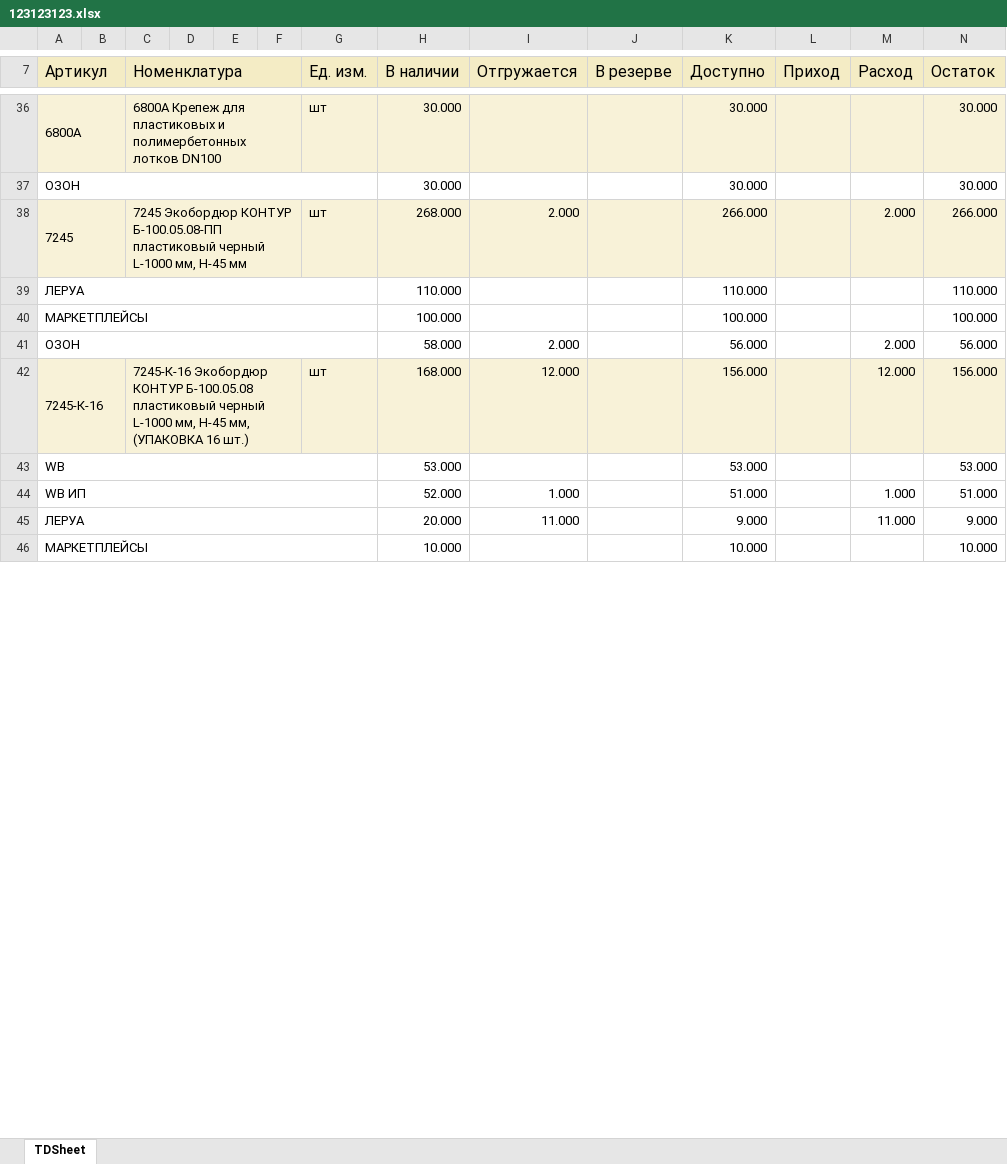
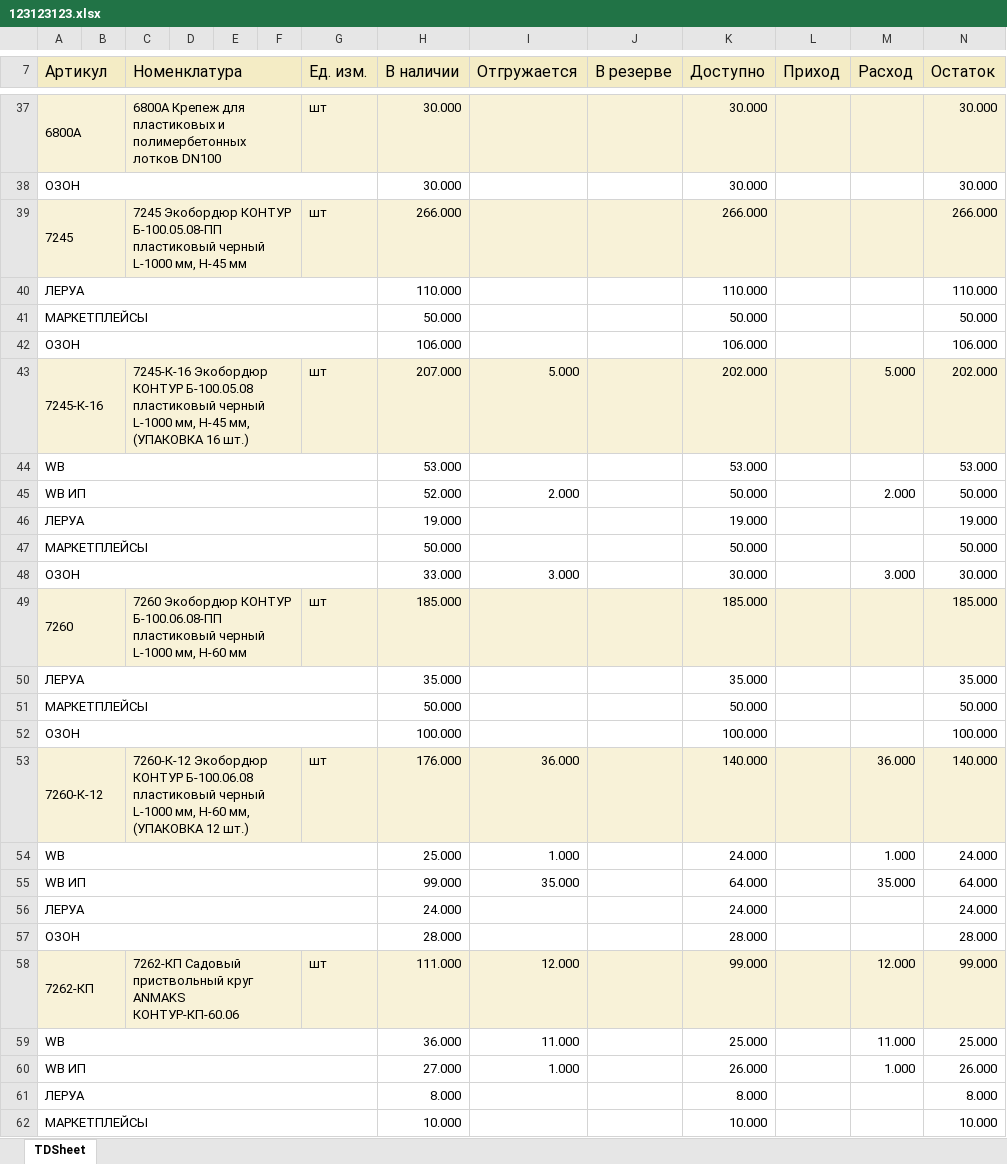
Before and after one commit to dizel007/anmMP, an Excel workbook: mp_sklad/uploads/123123123.xlsx, sheet TDSheet, drawn as a sheet; only a part is shown, gaps mark what is left out; values as stored, in another font and other column widths than the file's, no borders; charts and pictures not drawn; removed rows and columns are numbered as before the commit, all else as after; the diff covers the shown part only; the diff names each change by its address in the sheet, - before the commit and + after, or states it on an @@ line.

```diff
--- a/mp_sklad/uploads/123123123.xlsx (sheet TDSheet)
+++ b/mp_sklad/uploads/123123123.xlsx (sheet TDSheet)
-H39 (В наличии): 268.000
+H39 (В наличии): 266.000
-I39 (Отгружается): 2.000
+I39 (Отгружается): (empty)
-M39 (Расход): 2.000
+M39 (Расход): (empty)
-row 40: МАРКЕТПЛЕЙСЫ |  |  |  |  |  |  | 100.000 |  |  | 100.000 |  |  | 100.000
-row 41: ОЗОН |  |  |  |  |  |  | 58.000 | 2.000 |  | 56.000 |  | 2.000 | 56.000
+row 41: МАРКЕТПЛЕЙСЫ |  |  |  |  |  |  | 50.000 |  |  | 50.000 |  |  | 50.000
+row 42: ОЗОН |  |  |  |  |  |  | 106.000 |  |  | 106.000 |  |  | 106.000
-H43 (В наличии): 168.000
+H43 (В наличии): 207.000
-I43 (Отгружается): 12.000
+I43 (Отгружается): 5.000
-K43 (Доступно): 156.000
+K43 (Доступно): 202.000
-M43 (Расход): 12.000
+M43 (Расход): 5.000
-N43 (Остаток): 156.000
+N43 (Остаток): 202.000
+row 45: WB ИП |  |  |  |  |  |  | 52.000 | 2.000 |  | 50.000 |  | 2.000 | 50.000
+row 46: ЛЕРУА |  |  |  |  |  |  | 19.000 |  |  | 19.000 |  |  | 19.000
+row 47: МАРКЕТПЛЕЙСЫ |  |  |  |  |  |  | 50.000 |  |  | 50.000 |  |  | 50.000
+row 48: ОЗОН |  |  |  |  |  |  | 33.000 | 3.000 |  | 30.000 |  | 3.000 | 30.000
+row 49: 7260 |  | 7260 Экобордюр КОНТУР Б-100.06.08-ПП пластиковый черный L-1000 мм, H-60 мм |  |  |  | шт | 185.000 |  |  | 185.000 |  |  | 185.000
+row 50: ЛЕРУА |  |  |  |  |  |  | 35.000 |  |  | 35.000 |  |  | 35.000
+row 51: МАРКЕТПЛЕЙСЫ |  |  |  |  |  |  | 50.000 |  |  | 50.000 |  |  | 50.000
@@ row 50 moved to row 52: ОЗОН @@
+row 53: 7260-К-12 |  | 7260-К-12 Экобордюр КОНТУР Б-100.06.08 пластиковый черный L-1000 мм, H-60 мм, (УПАКОВКА 12 шт.) |  |  |  | шт | 176.000 | 36.000 |  | 140.000 |  | 36.000 | 140.000
+row 54: WB |  |  |  |  |  |  | 25.000 | 1.000 |  | 24.000 |  | 1.000 | 24.000
+row 55: WB ИП |  |  |  |  |  |  | 99.000 | 35.000 |  | 64.000 |  | 35.000 | 64.000
+row 56: ЛЕРУА |  |  |  |  |  |  | 24.000 |  |  | 24.000 |  |  | 24.000
+row 57: ОЗОН |  |  |  |  |  |  | 28.000 |  |  | 28.000 |  |  | 28.000
+row 58: 7262-КП |  | 7262-КП Садовый приствольный круг ANMAKS КОНТУР-КП-60.06 |  |  |  | шт | 111.000 | 12.000 |  | 99.000 |  | 12.000 | 99.000
+row 59: WB |  |  |  |  |  |  | 36.000 | 11.000 |  | 25.000 |  | 11.000 | 25.000
-H60 (В наличии): 52.000
+H60 (В наличии): 27.000
-K60 (Доступно): 51.000
+K60 (Доступно): 26.000
-N60 (Остаток): 51.000
+N60 (Остаток): 26.000
-row 45: ЛЕРУА |  |  |  |  |  |  | 20.000 | 11.000 |  | 9.000 |  | 11.000 | 9.000
@@ row 60 moved to row 61: ЛЕРУА @@
```
Also changed, not shown: 45 added rows, 61 removed rows, 6 moved rows and 47 edited cells elsewhere in this sheet, leroy/__11list_tovarov_1C(7777).xlsx, 8 other files.
